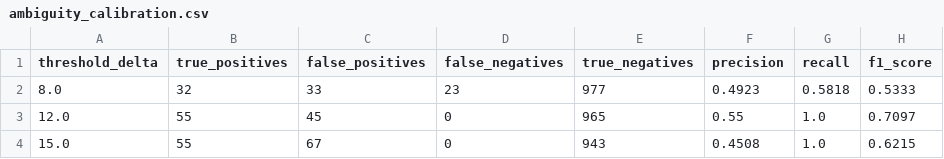
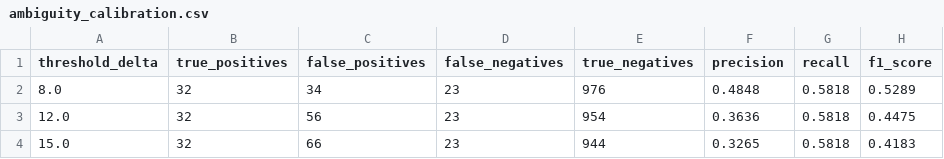
Before and after one commit to maneaditya478-commits/GeoVerify, a CSV file: evaluation/results/ambiguity_calibration.csv, drawn as a sheet.

```diff
--- a/evaluation/results/ambiguity_calibration.csv
+++ b/evaluation/results/ambiguity_calibration.csv
@@ -1,4 +1,4 @@
 threshold_delta,true_positives,false_positives,false_negatives,true_negatives,precision,recall,f1_score
-8.0,32,33,23,977,0.4923,0.5818,0.5333
-12.0,55,45,0,965,0.55,1.0,0.7097
-15.0,55,67,0,943,0.4508,1.0,0.6215
+8.0,32,34,23,976,0.4848,0.5818,0.5289
+12.0,32,56,23,954,0.3636,0.5818,0.4475
+15.0,32,66,23,944,0.3265,0.5818,0.4183
```
Also changed, not shown: 31 other files.
